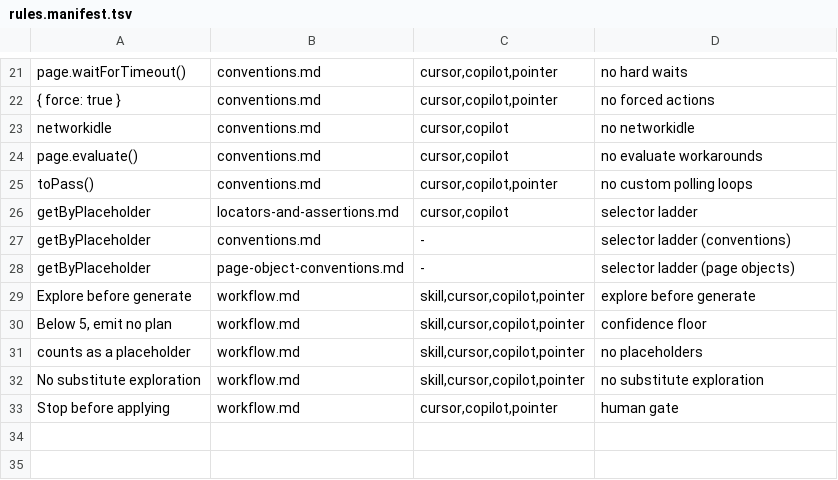
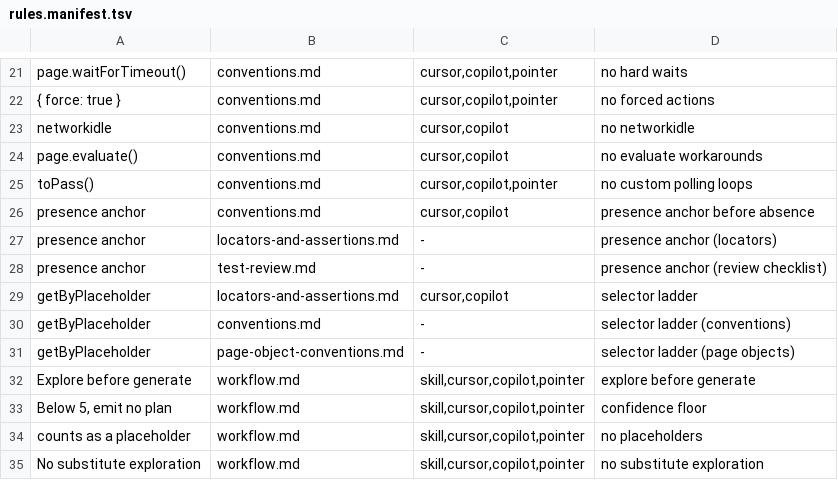
Before and after one commit to willcoliveira/qualiow-playwright-skills, a TSV file: skills/rules.manifest.tsv, drawn as a sheet; only a part is shown, gaps mark what is left out; the shorter side is filled out with more unchanged rows.

Commit message:
feat(skills): measure flake fixes, watch new tests fail, anchor absence and count live locators
- Debug and pass-rate guidance measure the failure rate before and after a fix with --retries=0 and size the run count to the claim.
- /playwright-test breaks its key assertion once to prove the test can fail.
- Absence assertions need a presence anchor (conventions MUST 9).
- Hand-composed locators are counted on the live page.
- Repeated values are asserted in every place.
- Strict-mode guidance no longer contradicts itself.
- pw-failure-indexer reports one row per attempt and quotes error-context.md.
- CI guidance: --list, the npm -- trap, PR-ready summaries, an artifact secret scan and HAR staleness.

```diff
--- a/skills/rules.manifest.tsv
+++ b/skills/rules.manifest.tsv
@@ -25,2 +25,5 @@ page.evaluate()	conventions.md	cursor,copilot	no evaluate workarounds
 toPass()	conventions.md	cursor,copilot,pointer	no custom polling loops
+presence anchor	conventions.md	cursor,copilot	presence anchor before absence
+presence anchor	locators-and-assertions.md	-	presence anchor (locators)
+presence anchor	test-review.md	-	presence anchor (review checklist)
 getByPlaceholder	locators-and-assertions.md	cursor,copilot	selector ladder
```
Also changed, not shown: 14 other files.
